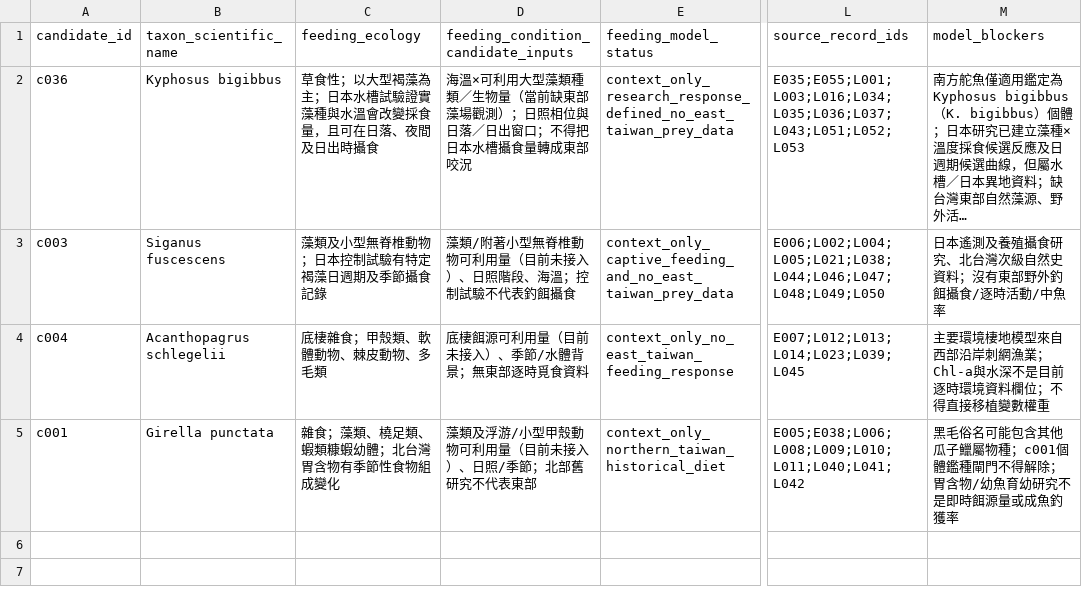
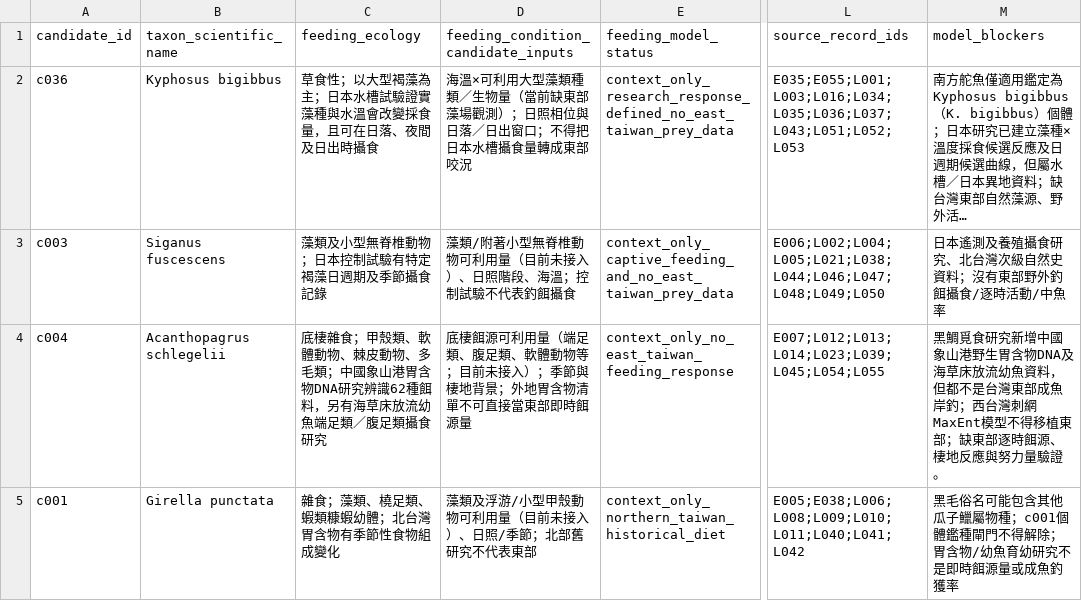
Before and after one commit to fb326549-lang/fishing-intelligence, a CSV file: P2/species/species_indicator_model_profiles.csv, drawn as a sheet; only a part is shown, gaps mark what is left out; long unchanged cells end in …; the diff names each change by its address in the sheet, - before the commit and + after, or states it on an @@ line.

Commit message:
Expand black seabream feeding ecology profile with new prey studies

```diff
--- a/P2/species/species_indicator_model_profiles.csv
+++ b/P2/species/species_indicator_model_profiles.csv
-C4 (feeding_ecology): 底棲雜食；甲殼類、軟體動物、棘皮動物、多毛類
+C4 (feeding_ecology): 底棲雜食；甲殼類、軟體動物、棘皮動物、多毛類；中國象山港胃含物DNA研究辨識62種餌料，另有海草床放流幼魚端足類／腹足類攝食研究
-D4: 底棲餌源可利用量（目前未接入）、季節/水體背景；無東部逐時覓食資料
+D4: 底棲餌源可利用量（端足類、腹足類、軟體動物等；目前未接入）；季節與棲地背景；外地胃含物清單不可直接當東部即時餌源量
-L4 (source_record_ids): E007;L012;L013;L014;L023;L039;L045
+L4 (source_record_ids): E007;L012;L013;L014;L023;L039;L045;L054;L055
-M4 (model_blockers): 主要環境棲地模型來自西部沿岸刺網漁業；Chl-a與水深不是目前逐時環境資料欄位；不得直接移植變數權重
+M4 (model_blockers): 黑鯛覓食研究新增中國象山港野生胃含物DNA及海草床放流幼魚資料，但都不是台灣東部成魚岸釣；西台灣刺網MaxEnt模型不得移植東部；缺東部逐時餌源、棲地反應與努力量驗證。
```
